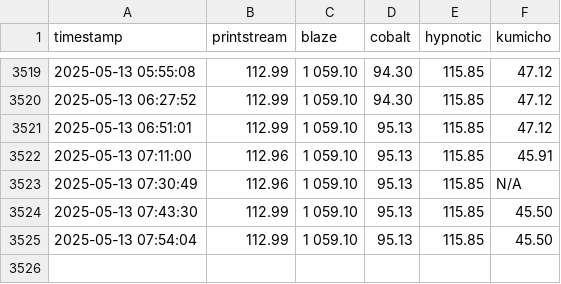
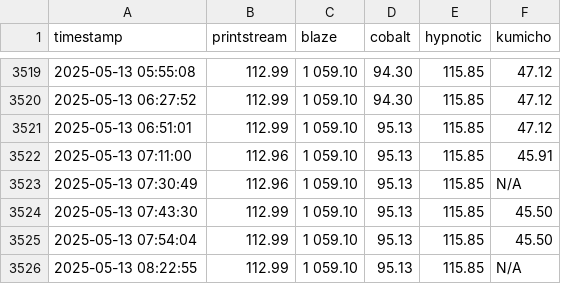
Before and after one commit to enkimlt/steam_price_tracker, a CSV file: data/prices.csv, drawn as a sheet; only a part is shown, gaps mark what is left out.

```diff
--- a/data/prices.csv
+++ b/data/prices.csv
@@ -3525 +3525,2 @@ timestamp,printstream,blaze,cobalt,hypnotic,kumicho
 2025-05-13 07:54:04,112.99,1 059.10,95.13,115.85,45.50
+2025-05-13 08:22:55,112.99,1 059.10,95.13,115.85,N/A
```
